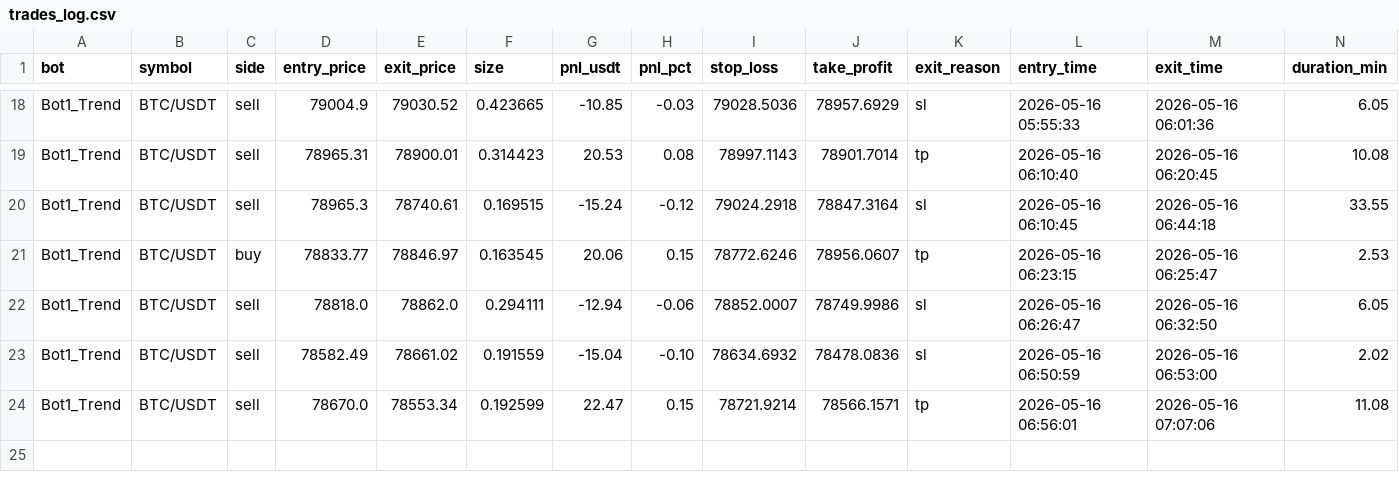
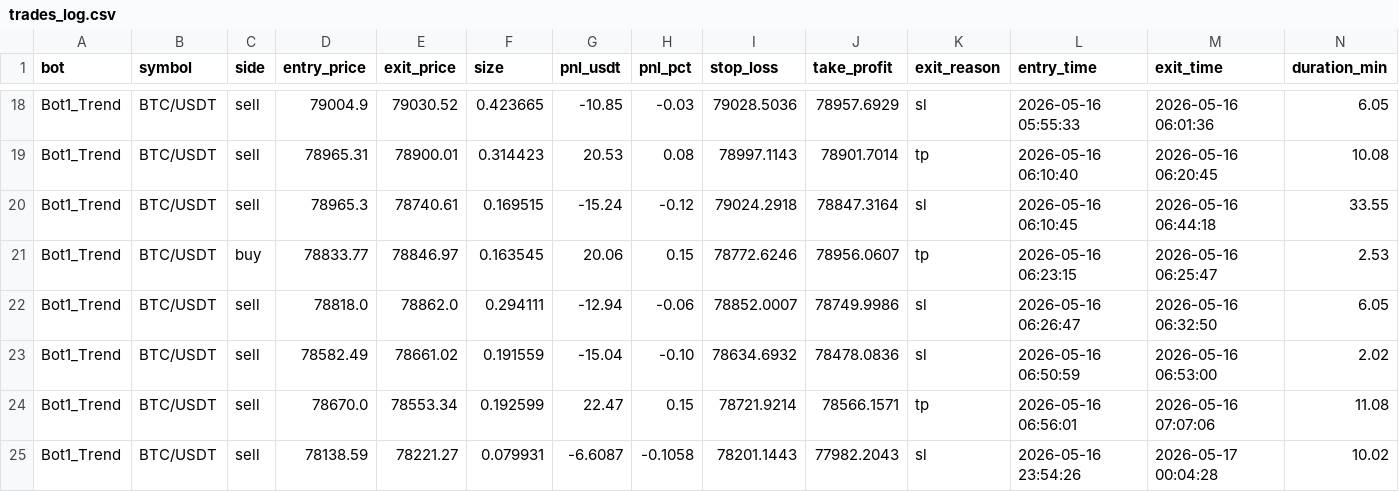
Before and after one commit to Jorjota12/trading_bots, a CSV file: trades_log.csv, drawn as a sheet; only a part is shown, gaps mark what is left out; the diff names each change by its address in the sheet, - before the commit and + after, or states it on an @@ line.

Commit message:
update trades_log

```diff
--- a/trades_log.csv
+++ b/trades_log.csv
+row 25: Bot1_Trend | BTC/USDT | sell | 78138.59 | 78221.27 | 0.079931 | -6.6087 | -0.1058 | 78201.1443 | 77982.2043 | sl | 2026-05-16 23:54:26 | 2026-05-17 00:04:28 | 10.02
```
